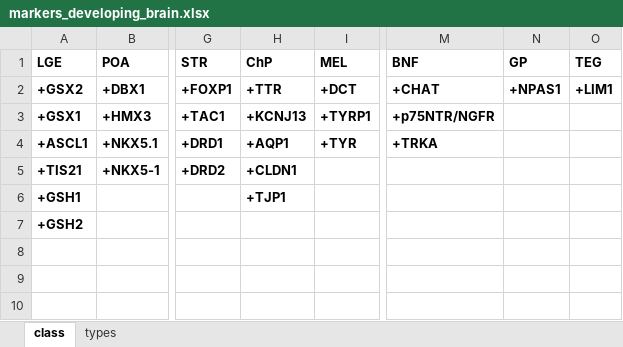
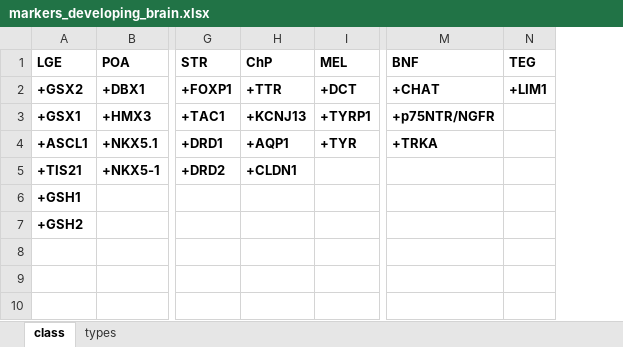
Before and after one commit to jkubis96/JSEQ_scRNAseq, an Excel workbook: requirements_file/markers_developing_brain.xlsx, sheet class, drawn as a sheet; only a part is shown, gaps mark what is left out; values as stored, in another font and other column widths than the file's, no borders; the diff names each change by its address in the sheet, - before the commit and + after, or states it on an @@ line.

```diff
--- a/requirements_file/markers_developing_brain.xlsx (sheet class)
+++ b/requirements_file/markers_developing_brain.xlsx (sheet class)
-column N (GP), row 2: +NPAS1
-H6 (ChP): +TJP1
+H6 (ChP): (empty)
```
Also changed, not shown: sheet types, 2 other files.
